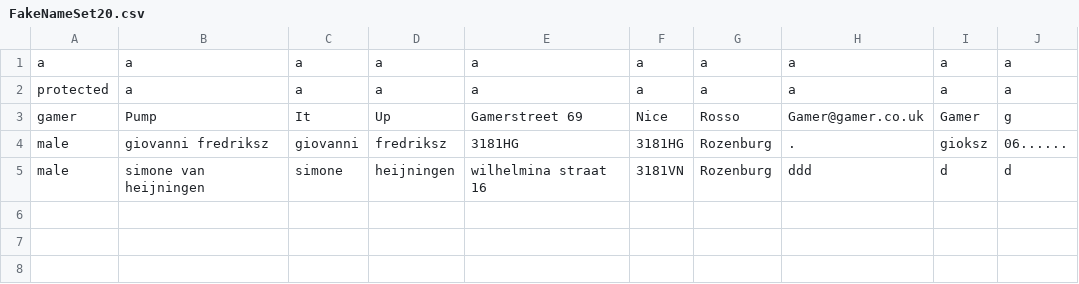
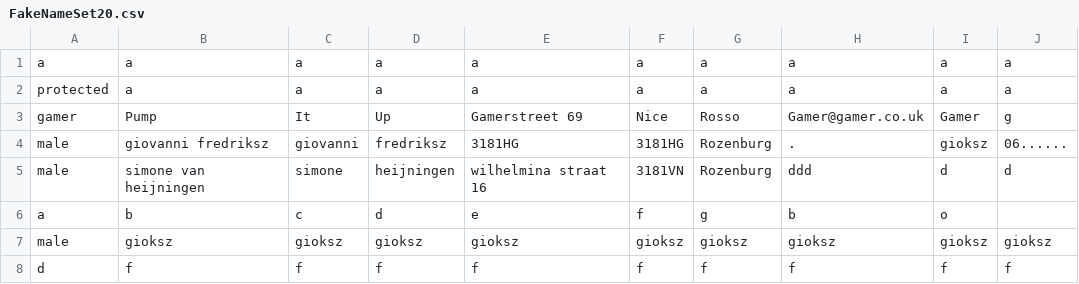
Before and after one commit to HannahPadd/PLS-analysis, a CSV file: PLS/Back_up/FakeNameSet20.csv, drawn as a sheet.

```diff
--- a/PLS/Back_up/FakeNameSet20.csv
+++ b/PLS/Back_up/FakeNameSet20.csv
@@ -5 +5,4 @@ male,giovanni fredriksz,giovanni,fredriksz,3181HG,3181HG,Rozenburg,.,gioksz,06..
 male,simone van heijningen,simone,heijningen,wilhelmina straat 16,3181VN,Rozenburg,ddd,d,d
+a,b,c,d,e,f,g,b,o,
+male,gioksz,gioksz,gioksz,gioksz,gioksz,gioksz,gioksz,gioksz,gioksz
+d,f,f,f,f,f,f,f,f,f
```
Also changed, not shown: PLS/FakeNameSet20.csv, 4 other files.
